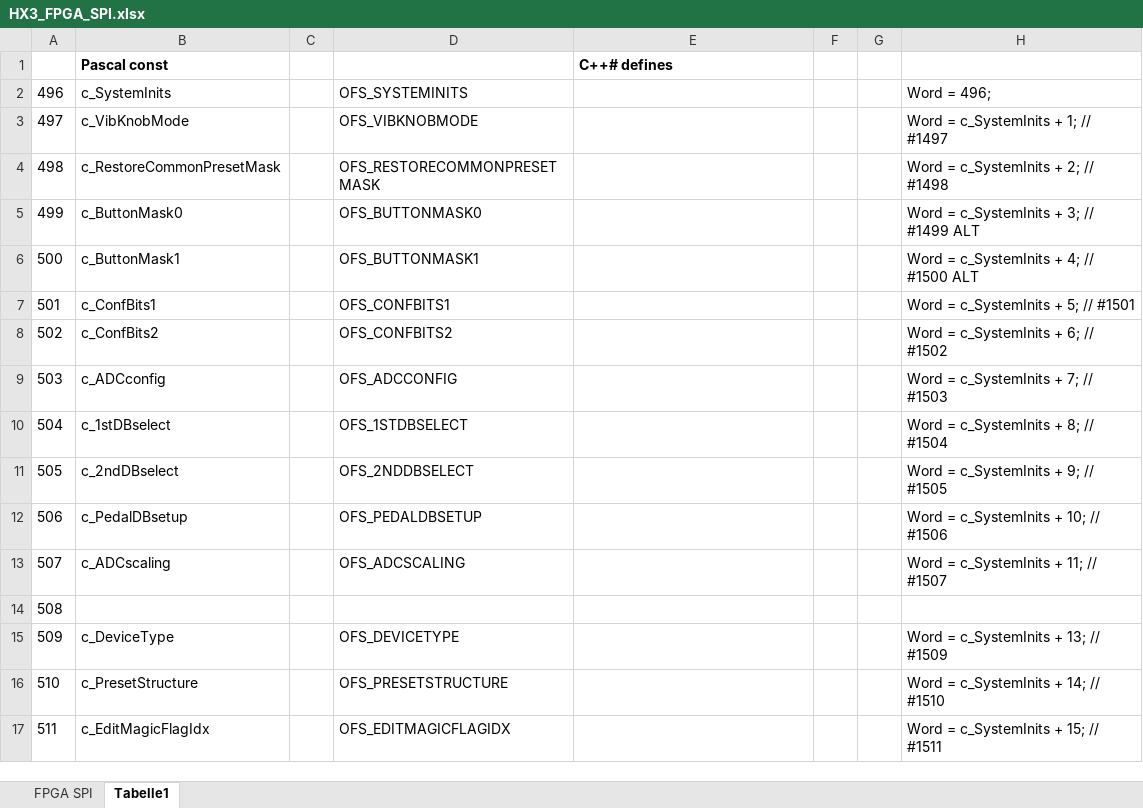
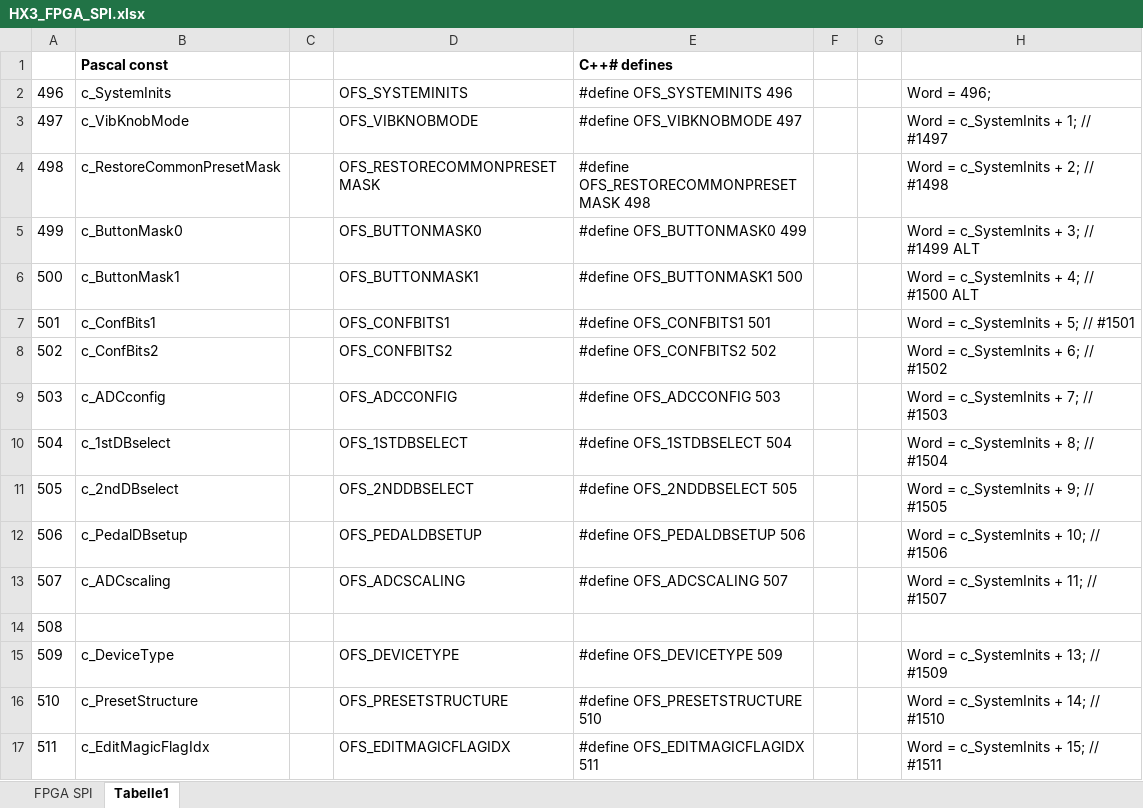
Before and after one commit to keyboardpartner/HX3.5-Firmware, an Excel workbook: docs/HX3_FPGA_SPI.xlsx, sheet Tabelle1, drawn as a sheet; values as stored, in another font and other column widths than the file's, no borders; the diff names each change by its address in the sheet, - before the commit and + after, or states it on an @@ line.

```diff
--- a/docs/HX3_FPGA_SPI.xlsx (sheet Tabelle1)
+++ b/docs/HX3_FPGA_SPI.xlsx (sheet Tabelle1)
-E2: (empty)
+E2: #define OFS_SYSTEMINITS 496
-E3: (empty)
+E3: #define OFS_VIBKNOBMODE 497
-E4: (empty)
+E4: #define OFS_RESTORECOMMONPRESETMASK 498
-E5: (empty)
+E5: #define OFS_BUTTONMASK0 499
-E6: (empty)
+E6: #define OFS_BUTTONMASK1 500
-E7: (empty)
+E7: #define OFS_CONFBITS1 501
-E8: (empty)
+E8: #define OFS_CONFBITS2 502
-E9: (empty)
+E9: #define OFS_ADCCONFIG 503
-E10: (empty)
+E10: #define OFS_1STDBSELECT 504
-E11: (empty)
+E11: #define OFS_2NDDBSELECT 505
-E12: (empty)
+E12: #define OFS_PEDALDBSETUP 506
-E13: (empty)
+E13: #define OFS_ADCSCALING 507
-E15: (empty)
+E15: #define OFS_DEVICETYPE 509
-E16: (empty)
+E16: #define OFS_PRESETSTRUCTURE 510
-E17: (empty)
+E17: #define OFS_EDITMAGICFLAGIDX 511
```
Also changed, not shown: sheet FPGA SPI, 15 other files.
